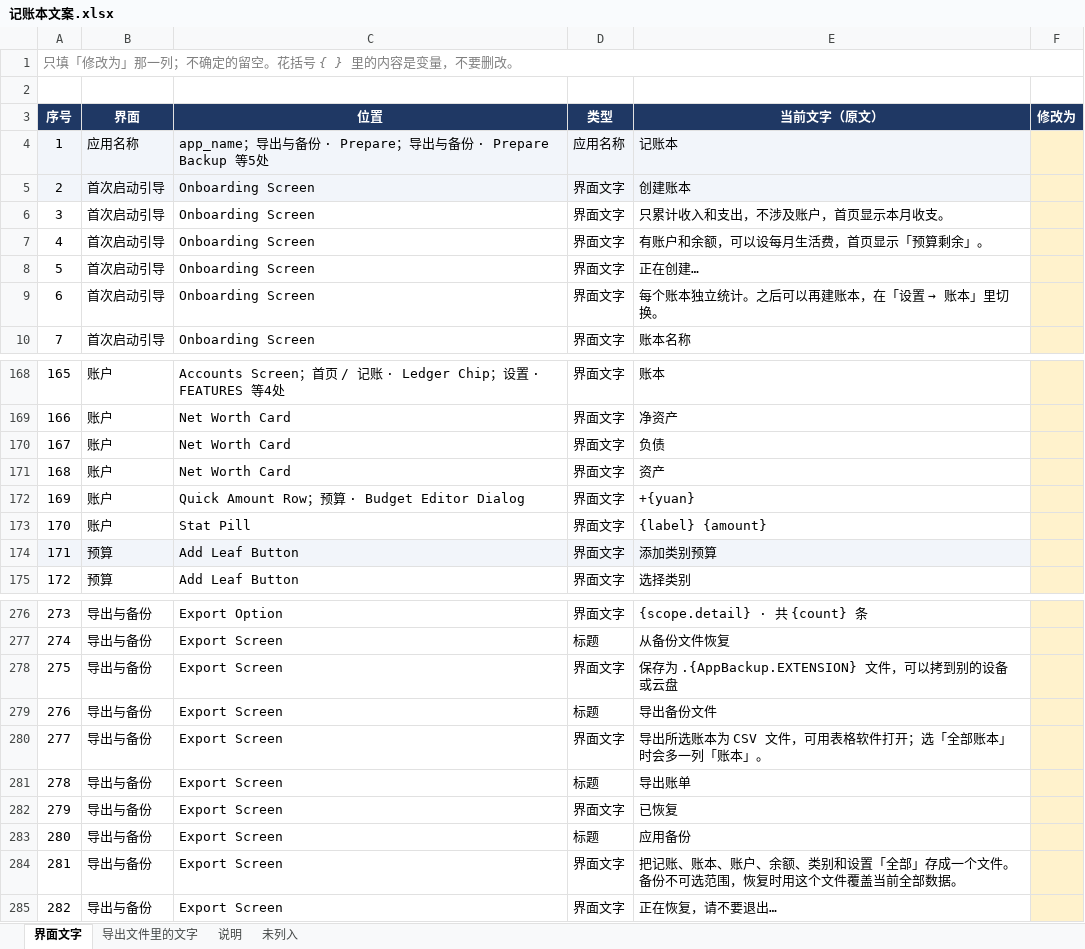
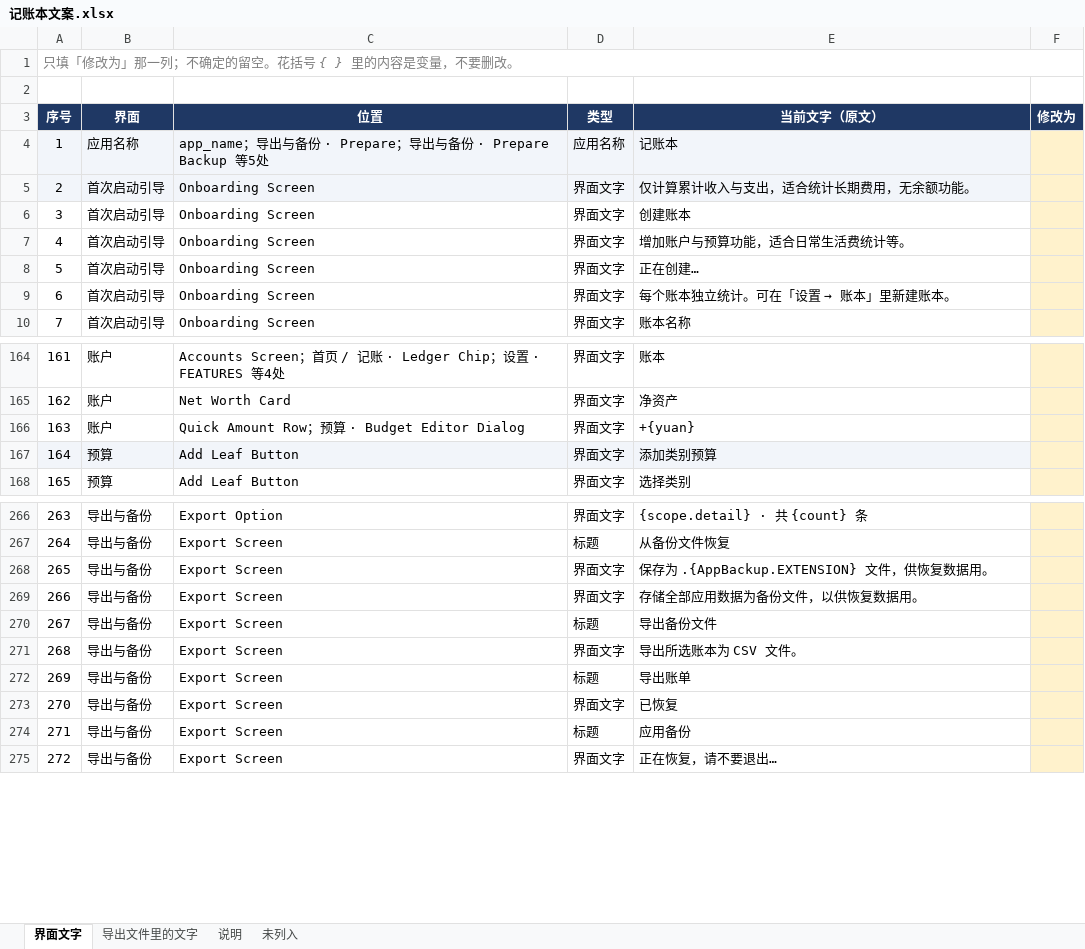
Before and after one commit to LZ-lizi/easy-pocketledger, an Excel workbook: tools/记账本文案.xlsx, sheet 界面文字, drawn as a sheet; only a part is shown, gaps mark what is left out; values as stored, in another font and other column widths than the file's, no borders; removed rows and columns are numbered as before the commit, all else as after; the diff covers the shown part only; the diff names each change by its address in the sheet, - before the commit and + after, or states it on an @@ line.

```diff
--- a/tools/记账本文案.xlsx (sheet 界面文字)
+++ b/tools/记账本文案.xlsx (sheet 界面文字)
+row 5: 2 | 首次启动引导 | Onboarding Screen | 界面文字 | 仅计算累计收入与支出，适合统计长期费用，无余额功能。
@@ column A (序号) renumbered from row 6 down @@
-A6:E6 fill: #F2F5FA
+A6:E6 fill: none
-row 6: 3 | 首次启动引导 | Onboarding Screen | 界面文字 | 只累计收入和支出，不涉及账户，首页显示本月收支。
-E7 (当前文字（原文）): 有账户和余额，可以设每月生活费，首页显示「预算剩余」。
+E7 (当前文字（原文）): 增加账户与预算功能，适合日常生活费统计等。
@@ E9 (当前文字（原文）): 每个账本独立统计。之后可以再建账本，在「设置 → 账本」里切换。 → 每个账本独立统计。可在「设置 → 账本」里新建账本。 @@
-row 170: 167 | 账户 | Net Worth Card | 界面文字 | 负债
-row 171: 168 | 账户 | Net Worth Card | 界面文字 | 资产
-row 173: 170 | 账户 | Stat Pill | 界面文字 | {label} {amount}
-E268 (当前文字（原文）): 保存为 .{AppBackup.EXTENSION} 文件，可以拷到别的设备或云盘
+E268 (当前文字（原文）): 保存为 .{AppBackup.EXTENSION} 文件，供恢复数据用。
+row 269: 266 | 导出与备份 | Export Screen | 界面文字 | 存储全部应用数据为备份文件，以供恢复数据用。
-E271 (当前文字（原文）): 导出所选账本为 CSV 文件，可用表格软件打开；选「全部账本」时会多一列「账本」。
+E271 (当前文字（原文）): 导出所选账本为 CSV 文件。
-row 284: 281 | 导出与备份 | Export Screen | 界面文字 | 把记账、账本、账户、余额、类别和设置「全部」存成一个文件。备份不可选范围，恢复时用这个文件覆盖当前全部数据。
```
Also changed, not shown: 2 added rows, 11 removed rows and 31 edited cells elsewhere in this sheet, sheet 说明, 35 other files.
